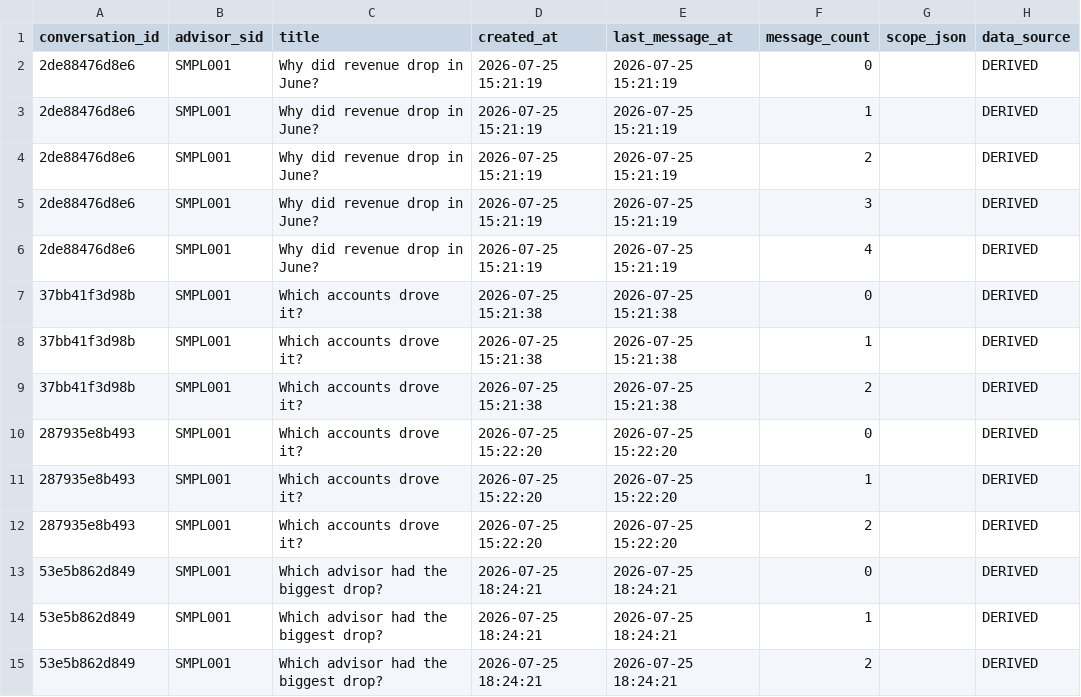
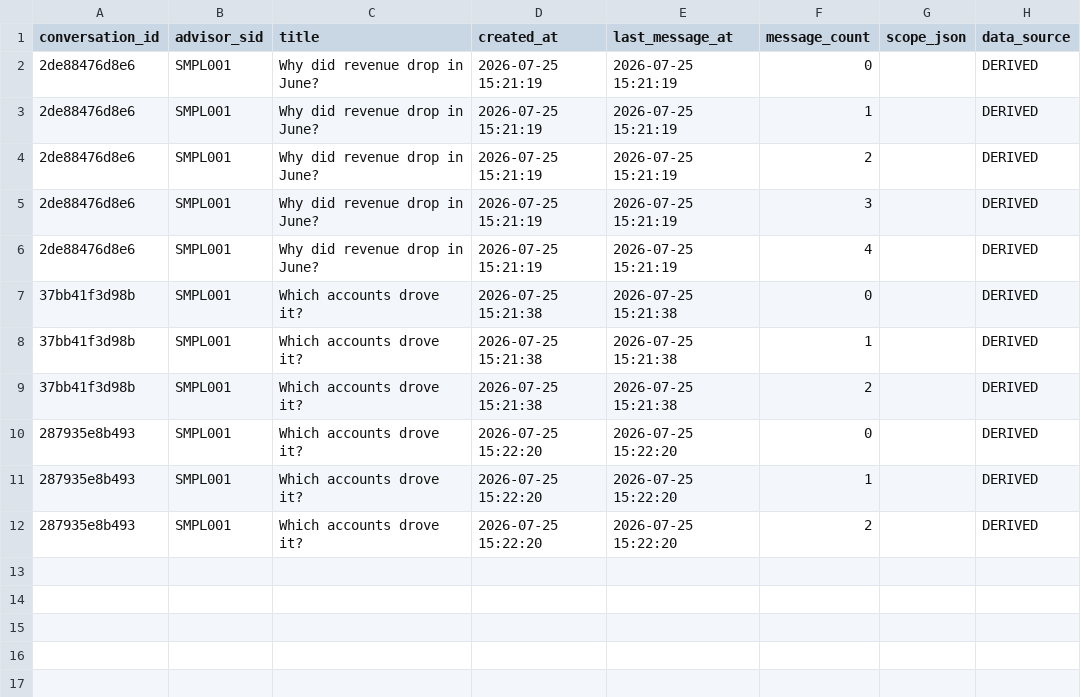
Before and after one commit to jmohan0606/ip-demo-project-v2, a CSV file: data/sample/vertices/phx_dm_v2_conversation.csv, drawn as a sheet.

```diff
--- a/data/sample/vertices/phx_dm_v2_conversation.csv
+++ b/data/sample/vertices/phx_dm_v2_conversation.csv
@@ -12,4 +12 @@ conversation_id,advisor_sid,title,created_at,last_message_at,message_count,scope
 287935e8b493,SMPL001,Which accounts drove it?,2026-07-25 15:22:20,2026-07-25 15:22:20,2,,DERIVED
-53e5b862d849,SMPL001,Which advisor had the biggest drop?,2026-07-25 18:24:21,2026-07-25 18:24:21,0,,DERIVED
-53e5b862d849,SMPL001,Which advisor had the biggest drop?,2026-07-25 18:24:21,2026-07-25 18:24:21,1,,DERIVED
-53e5b862d849,SMPL001,Which advisor had the biggest drop?,2026-07-25 18:24:21,2026-07-25 18:24:21,2,,DERIVED
```
Also changed, not shown: data/sample/edges/phx_dm_v2_message_in_conversation.csv, data/sample/vertices/phx_dm_v2_message.csv, 2 other files.
